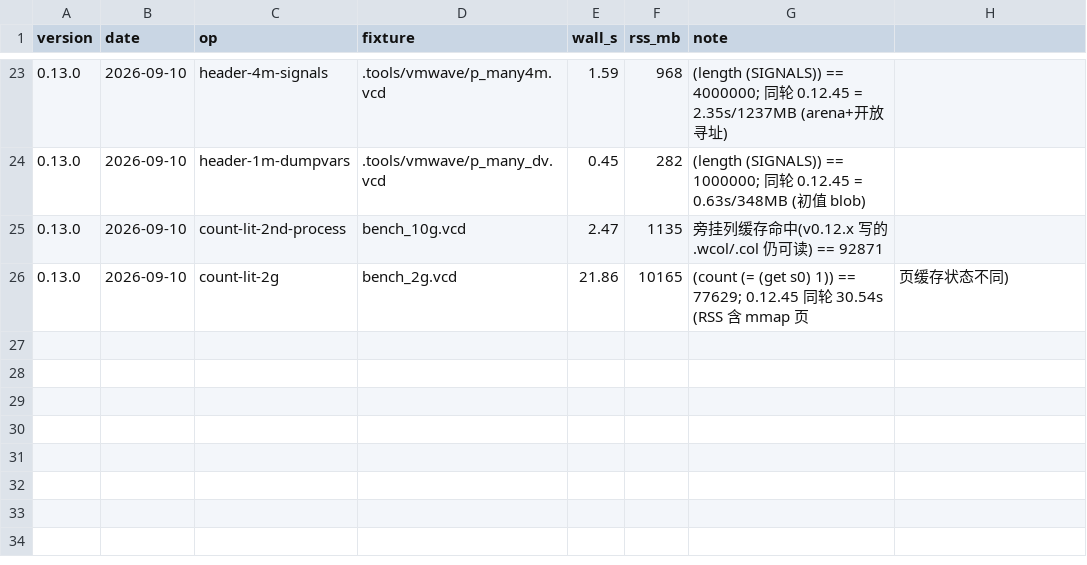
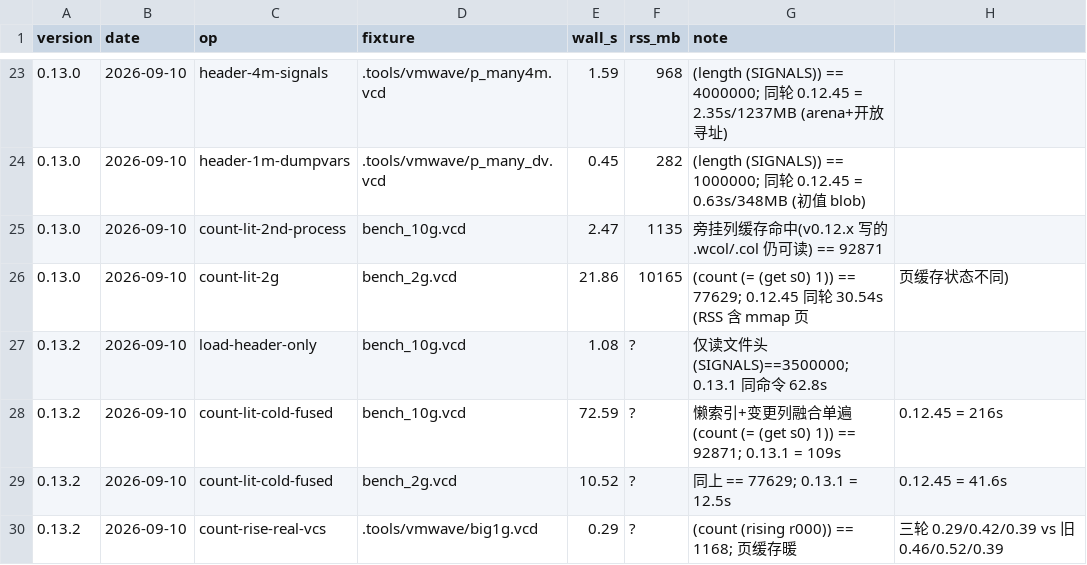
Before and after one commit to Homoe-hs/wal-rust, a CSV file: bench/perf-history.csv, drawn as a sheet; only a part is shown, gaps mark what is left out; the diff names each change by its address in the sheet, - before the commit and + after, or states it on an @@ line.

Commit message:
docs(bench): 0.13.2 懒索引/融合实测 + README load 语义说明 + 预筛踩坑记录

```diff
--- a/bench/perf-history.csv
+++ b/bench/perf-history.csv
+row 27: 0.13.2 | 2026-09-10 | load-header-only | bench_10g.vcd | 1.08 | ? | 仅读文件头 (SIGNALS)==3500000; 0.13.1 同命令 62.8s
+row 28: 0.13.2 | 2026-09-10 | count-lit-cold-fused | bench_10g.vcd | 72.59 | ? | 懒索引+变更列融合单遍 (count (= (get s0) 1)) == 92871; 0.13.1 = 109s | 0.12.45 = 216s
+row 29: 0.13.2 | 2026-09-10 | count-lit-cold-fused | bench_2g.vcd | 10.52 | ? | 同上 == 77629; 0.13.1 = 12.5s | 0.12.45 = 41.6s
+row 30: 0.13.2 | 2026-09-10 | count-rise-real-vcs | .tools/vmwave/big1g.vcd | 0.29 | ? | (count (rising r000)) == 1168; 页缓存暖 | 三轮 0.29/0.42/0.39 vs 旧 0.46/0.52/0.39
```
Also changed, not shown: 2 other files.
